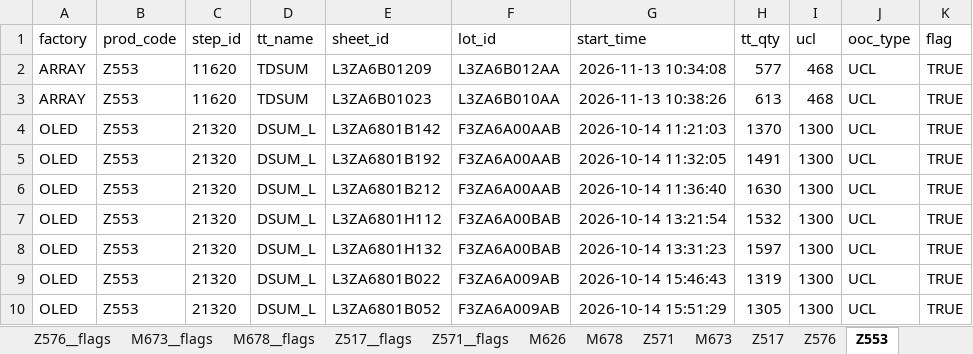
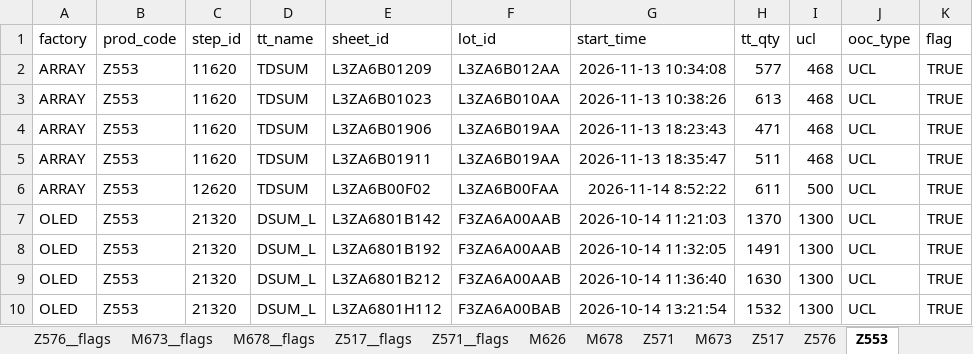
Before and after one commit to wzygio/vivo-project, an Excel workbook: resources/inline_domain/aoi_tt/aoi_tt_sheet_ooc_decoration.xlsx, sheet Z553, drawn as a sheet; only a part is shown; the shorter side is filled out with more unchanged rows; values as stored, in another font and other column widths than the file's, no borders; the diff names each change by its address in the sheet, - before the commit and + after, or states it on an @@ line.

```diff
--- a/resources/inline_domain/aoi_tt/aoi_tt_sheet_ooc_decoration.xlsx (sheet Z553)
+++ b/resources/inline_domain/aoi_tt/aoi_tt_sheet_ooc_decoration.xlsx (sheet Z553)
+row 4: ARRAY | Z553 | 11620 | TDSUM | L3ZA6B01906 | L3ZA6B019AA | 2026-11-13 18:23:43 | 471 | 468 | UCL | TRUE
+row 5: ARRAY | Z553 | 11620 | TDSUM | L3ZA6B01911 | L3ZA6B019AA | 2026-11-13 18:35:47 | 511 | 468 | UCL | TRUE
+row 6: ARRAY | Z553 | 12620 | TDSUM | L3ZA6B00F02 | L3ZA6B00FAA | 2026-11-14 8:52:22 | 611 | 500 | UCL | TRUE
```
Also changed, not shown: sheet Z576, sheet M626, sheet __refresh_meta__, resources/indicator_domain/qtime/qtime_alerts.xlsx, resources/inline_domain/aoi_rs/aoi_rs_sheet_oos_decoration.xlsx, 22 other files.
